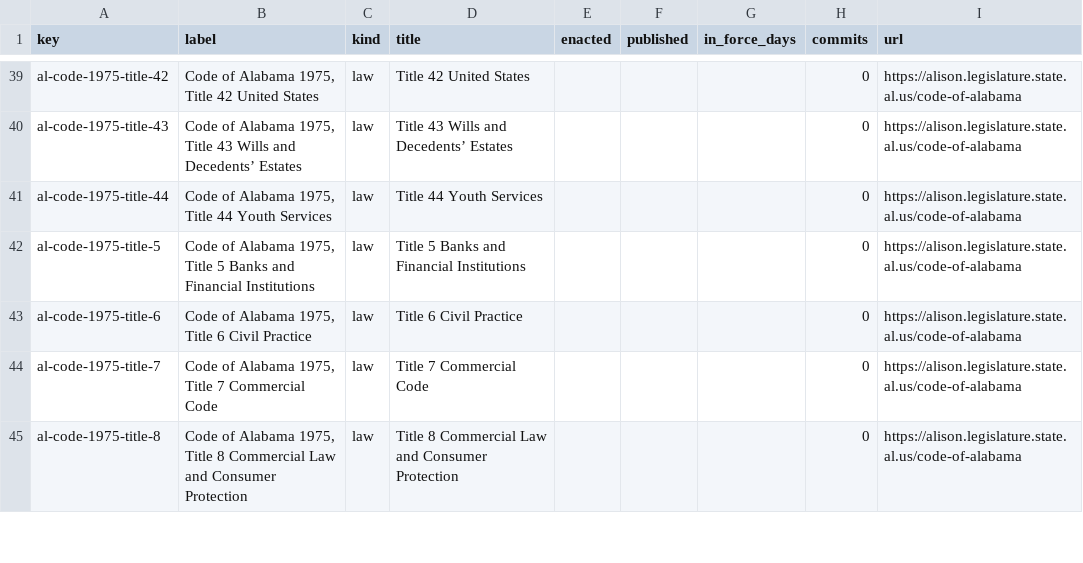
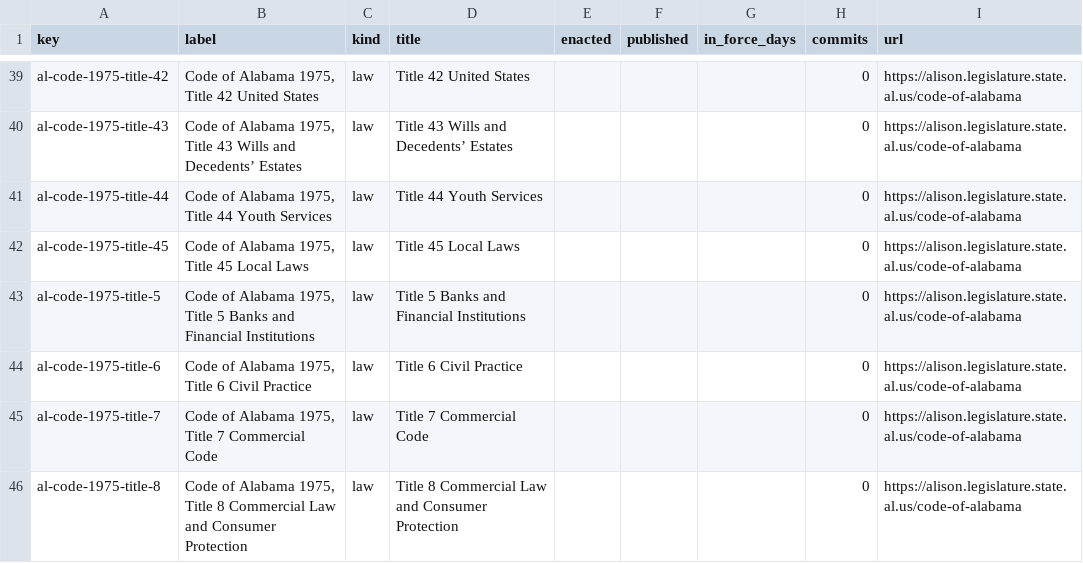
Before and after one commit to lexifina/united-states-alabama-law, a CSV file: data/laws.csv, drawn as a sheet; only a part is shown, gaps mark what is left out; the diff names each change by its address in the sheet, - before the commit and + after, or states it on an @@ line.

Commit message:
Documentation, tables, tools and REPRODUCE.md
Appended 1 commits to 91c809bca0a0; corpus sha256 8e38c16172b8f6764e09ba47e5dda5220870080ca2edd99bce7de706974acf5b, data retrieved 2026-11-03.

```diff
--- a/data/laws.csv
+++ b/data/laws.csv
+row 42: al-code-1975-title-45 | Code of Alabama 1975, Title 45 Local Laws | law | Title 45 Local Laws |  |  |  | 0 | https://alison.legislature.state.al.us/code-of-alabama
```
Also changed, not shown: data/commits.csv, 4 other files.
